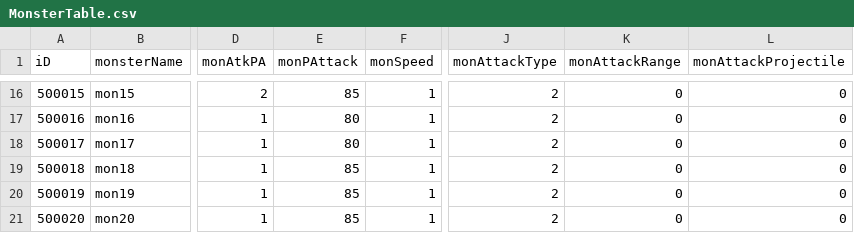
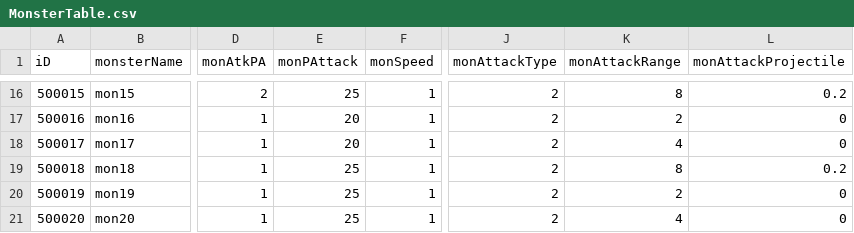
Before and after one commit to rockdo4/Calling_Fairy, a CSV file: Assets/Resources/DataTables/MonsterTable.csv, drawn as a sheet; only a part is shown, gaps mark what is left out; the diff covers the shown part only; the diff names each change by its address in the sheet, - before the commit and + after, or states it on an @@ line.

```diff
--- a/Assets/Resources/DataTables/MonsterTable.csv
+++ b/Assets/Resources/DataTables/MonsterTable.csv
-E16 (monPAttack): 85
+E16 (monPAttack): 25
-K16 (monAttackRange): 0
+K16 (monAttackRange): 8
-L16 (monAttackProjectile): 0
+L16 (monAttackProjectile): 0.2
-E17:E18 (monPAttack): 80
+E17:E18 (monPAttack): 20
-K17 (monAttackRange): 0
+K17 (monAttackRange): 2
-K18 (monAttackRange): 0
+K18 (monAttackRange): 4
-E19:E21 (monPAttack): 85
+E19:E21 (monPAttack): 25
-K19 (monAttackRange): 0
+K19 (monAttackRange): 8
-L19 (monAttackProjectile): 0
+L19 (monAttackProjectile): 0.2
-K20 (monAttackRange): 0
+K20 (monAttackRange): 2
-K21 (monAttackRange): 0
+K21 (monAttackRange): 4
```
Also changed, not shown: 38 edited cells elsewhere in this file, 4 other files.
